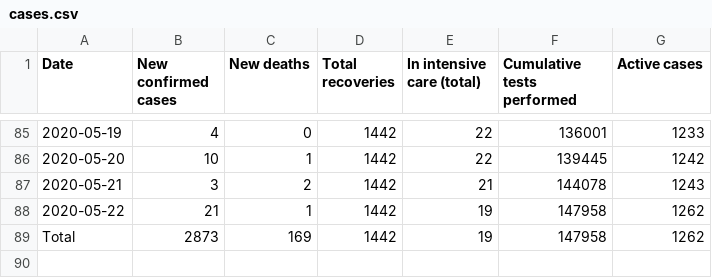
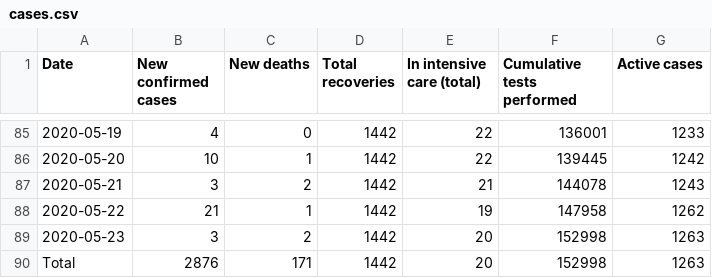
Before and after one commit to Covid-19-Response-Greece/covid19-greece-api, a CSV file: data/greece/wikipedia/cases.csv, drawn as a sheet; only a part is shown, gaps mark what is left out.

```diff
--- a/data/greece/wikipedia/cases.csv
+++ b/data/greece/wikipedia/cases.csv
@@ -88,2 +88,3 @@ Date,New confirmed cases,New deaths,Total recoveries,In intensive care (total),C
 2020-05-22,21,1,1442,19,147958,1262
-Total,2873,169,1442,19,147958,1262
+2020-05-23,3,2,1442,20,152998,1263
+Total,2876,171,1442,20,152998,1263
```
Also changed, not shown: data/greece/Regions/western_macedonia_daily_reports.csv, data/greece/Regions/western_macedonia_deaths.csv, 2 other files.
